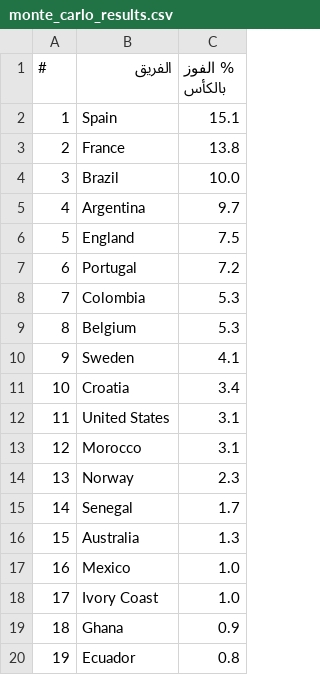
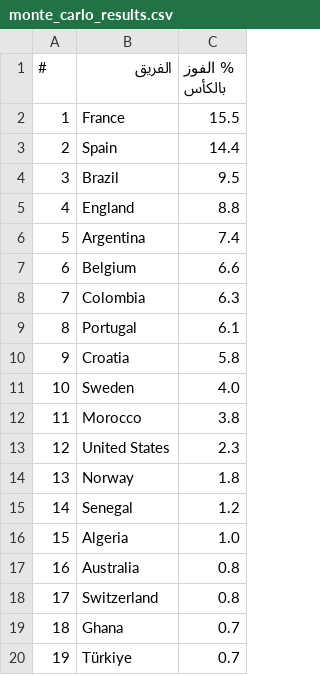
Before and after one commit to tito644/wc2026-match-predictor, a CSV file: data/processed/monte_carlo_results.csv, drawn as a sheet; only a part is shown; the diff covers the shown part only.

Commit message:
🏆 WC 2026 Match Predictor — XGBoost + Poisson + Live Dashboard

```diff
--- a/data/processed/monte_carlo_results.csv
+++ b/data/processed/monte_carlo_results.csv
@@ -1,20 +1,20 @@
 #,الفريق,% الفوز بالكأس
-1,Spain,15.1
-2,France,13.8
-3,Brazil,10.0
-4,Argentina,9.7
-5,England,7.5
-6,Portugal,7.2
-7,Colombia,5.3
-8,Belgium,5.3
-9,Sweden,4.1
-10,Croatia,3.4
-11,United States,3.1
-12,Morocco,3.1
-13,Norway,2.3
-14,Senegal,1.7
-15,Australia,1.3
-16,Mexico,1.0
-17,Ivory Coast,1.0
-18,Ghana,0.9
-19,Ecuador,0.8
+1,France,15.5
+2,Spain,14.4
+3,Brazil,9.5
+4,England,8.8
+5,Argentina,7.4
+6,Belgium,6.6
+7,Colombia,6.3
+8,Portugal,6.1
+9,Croatia,5.8
+10,Sweden,4.0
+11,Morocco,3.8
+12,United States,2.3
+13,Norway,1.8
+14,Senegal,1.2
+15,Algeria,1.0
+16,Australia,0.8
+17,Switzerland,0.8
+18,Ghana,0.7
+19,Türkiye,0.7
```
Also changed, not shown: 14 edited cells elsewhere in this file.
